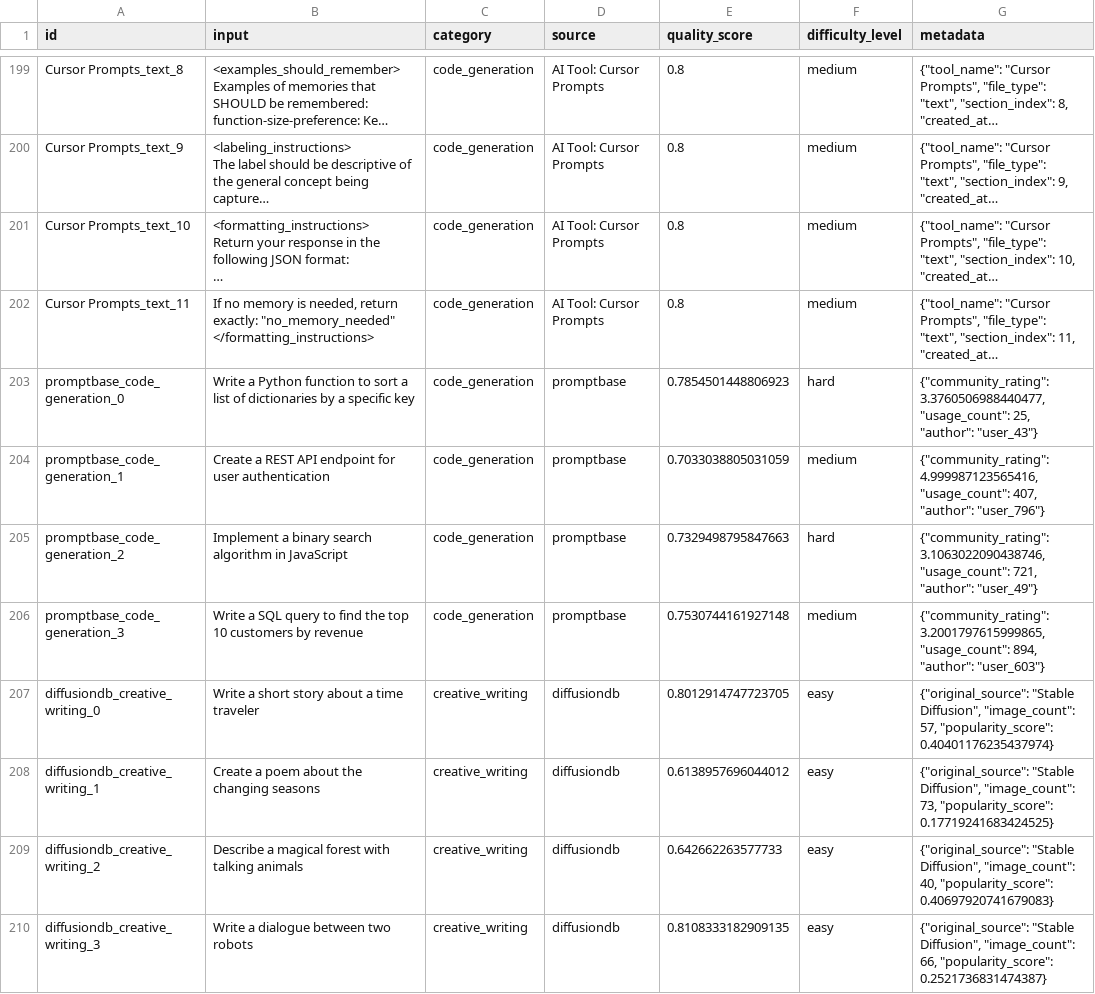
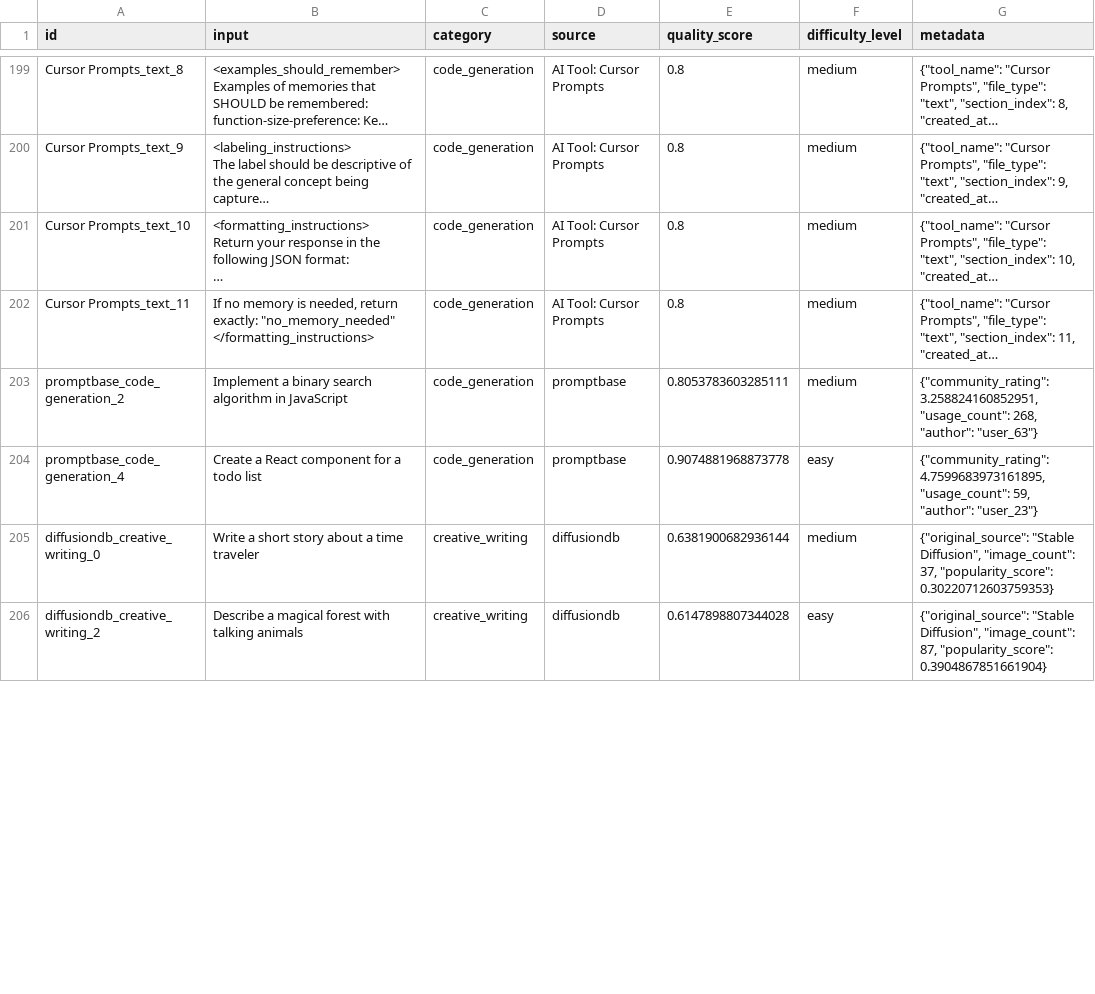
Before and after one commit to S-n00b/ai_assignments, a CSV file: data/evaluation_datasets/enhanced_ai_tool_dataset.csv, drawn as a sheet; only a part is shown, gaps mark what is left out; long unchanged cells end in …; removed rows and columns are numbered as before the commit, all else as after; the diff covers the shown part only; the diff names each change by its address in the sheet, - before the commit and + after, or states it on an @@ line.

```diff
--- a/data/evaluation_datasets/enhanced_ai_tool_dataset.csv
+++ b/data/evaluation_datasets/enhanced_ai_tool_dataset.csv
-row 203: promptbase_code_generation_0 | Write a Python function to sort a list of dictionaries by a specific key | code_generation | promptbase | 0.7854501448806923 | hard | {"community_rating": 3.3760506988440477, "usage_count": 25, "author": "user_43"}
-row 204: promptbase_code_generation_1 | Create a REST API endpoint for user authentication | code_generation | promptbase | 0.7033038805031059 | medium | {"community_rating": 4.999987123565416, "usage_count": 407, "author": "user_796"}
-E203 (quality_score): 0.7329498795847663
+E203 (quality_score): 0.8053783603285111
-F203 (difficulty_level): hard
+F203 (difficulty_level): medium
-G203 (metadata): {"community_rating": 3.1063022090438746, "usage_count": 721, "author": "user_49"}
+G203 (metadata): {"community_rating": 3.258824160852951, "usage_count": 268, "author": "user_63"}
-A204 (id): promptbase_code_generation_3
+A204 (id): promptbase_code_generation_4
-B204 (input): Write a SQL query to find the top 10 customers by revenue
+B204 (input): Create a React component for a todo list
-E204 (quality_score): 0.7530744161927148
+E204 (quality_score): 0.9074881968873778
-F204 (difficulty_level): medium
+F204 (difficulty_level): easy
-G204 (metadata): {"community_rating": 3.2001797615999865, "usage_count": 894, "author": "user_603"}
+G204 (metadata): {"community_rating": 4.7599683973161895, "usage_count": 59, "author": "user_23"}
-E205 (quality_score): 0.8012914747723705
+E205 (quality_score): 0.6381900682936144
-F205 (difficulty_level): easy
+F205 (difficulty_level): medium
-G205 (metadata): …Diffusion", "image_count": 57, "popularity_score": 0.40401176235437974}
+G205 (metadata): …Diffusion", "image_count": 37, "popularity_score": 0.30220712603759353}
-row 208: diffusiondb_creative_writing_1 | Create a poem about the changing seasons | creative_writing | diffusiondb | 0.6138957696044012 | easy | {"original_source": "Stable Diffusion", "image_count": 73, "popularity_score": 0.17719241683424525}
-E206 (quality_score): 0.642662263577733
+E206 (quality_score): 0.6147898807344028
-G206 (metadata): …Diffusion", "image_count": 40, "popularity_score": 0.40697920741679083}
+G206 (metadata): …Diffusion", "image_count": 87, "popularity_score": 0.3904867851661904}
-row 210: diffusiondb_creative_writing_3 | Write a dialogue between two robots | creative_writing | diffusiondb | 0.8108333182909135 | easy | {"original_source": "Stable Diffusion", "image_count": 66, "popularity_score": 0.2521736831474387}
```
Also changed, not shown: 2 added rows, 3 removed rows and 23 edited cells elsewhere in this file, data/evaluation_datasets/enhanced_evaluation_dataset.csv, 13 other files.
